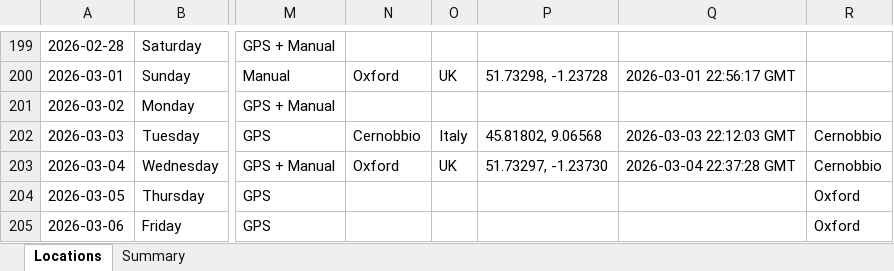
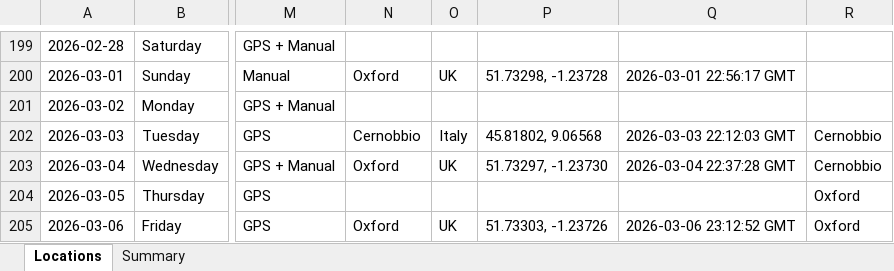
Before and after one commit to stevebrazier-hub/midnight-tracker, an Excel workbook: backups/latest.xlsx, sheet Locations, drawn as a sheet; only a part is shown, gaps mark what is left out; values as stored, in another font and other column widths than the file's, no borders; the diff names each change by its address in the sheet, - before the commit and + after, or states it on an @@ line.

```diff
--- a/backups/latest.xlsx (sheet Locations)
+++ b/backups/latest.xlsx (sheet Locations)
-N205: (empty)
+N205: Oxford
-O205: (empty)
+O205: UK
-P205: (empty)
+P205: 51.73303, -1.23726
-Q205: (empty)
+Q205: 2026-03-06 23:12:52 GMT
```
Also changed, not shown: sheet Summary, 1 other file.
